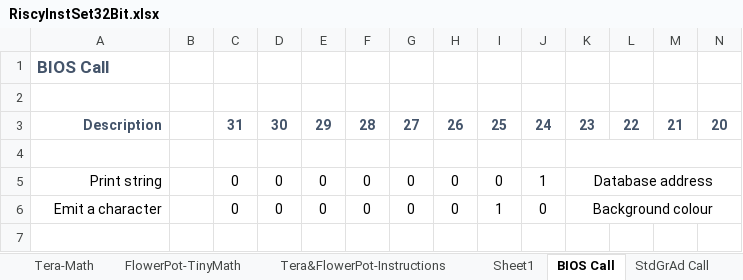
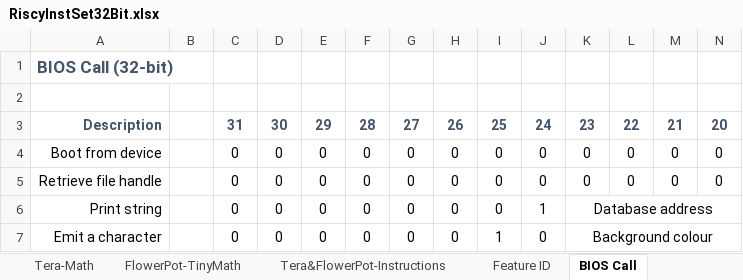
Before and after one commit to curioustorvald/terran-basic-java-vm, an Excel workbook: doc/RiscyInstSet32Bit.xlsx, sheet BIOS Call, drawn as a sheet; only a part is shown; values as stored, in another font and other column widths than the file's, no borders; removed rows and columns are numbered as before the commit, all else as after; rows hold the shown columns only; the diff covers the shown part only; the diff names each change by its address in the sheet, - before the commit and + after, or states it on an @@ line.

```diff
--- a/doc/RiscyInstSet32Bit.xlsx (sheet BIOS Call)
+++ b/doc/RiscyInstSet32Bit.xlsx (sheet BIOS Call)
-sheet tab: Sheet1
+sheet tab: Feature ID
-A1: BIOS Call
+A1: BIOS Call (32-bit)
-row 4: (empty)
+row 4: Boot from device |  | 0 | 0 | 0 | 0 | 0 | 0 | 0 | 0 | 0 | 0 | 0 | 0
-K4:AH4 merged
+row 5: Retrieve file handle |  | 0 | 0 | 0 | 0 | 0 | 0 | 0 | 0 | 0 | 0 | 0 | 0
```
Also changed, not shown: merged cells elsewhere in this sheet, sheet Summary - Terra, sheet Summary - FlowerPot, sheet Graphics Adapter Call, other sheet tabs, 11 other files.
